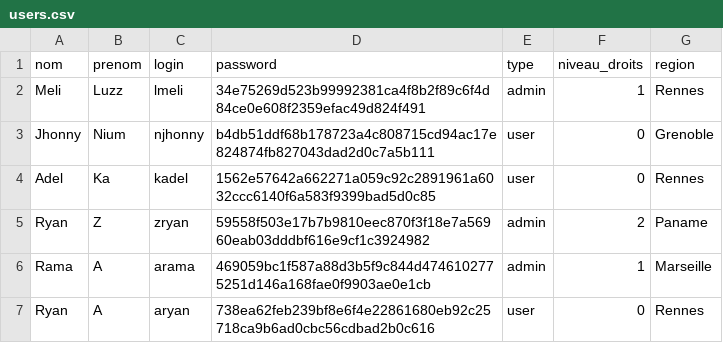
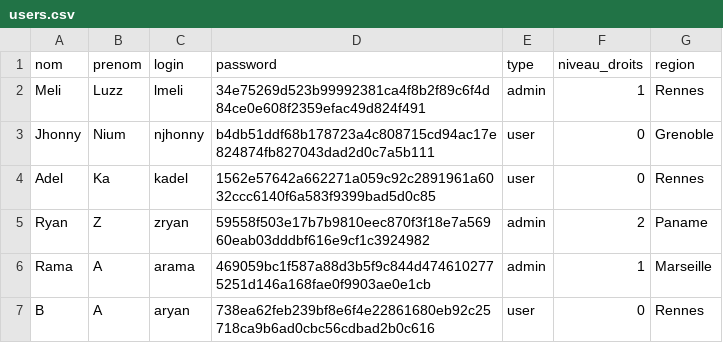
Before and after one commit to AdlainZ/ProjetPythonT1, a CSV file: data/users.csv, drawn as a sheet.

```diff
--- a/data/users.csv
+++ b/data/users.csv
@@ -6,2 +6,2 @@ Ryan,Z,zryan,59558f503e17b7b9810eec870f3f18e7a56960eab03dddbf616e9cf1c3924982,ad
 Rama,A,arama,469059bc1f587a88d3b5f9c844d4746102775251d146a168fae0f9903ae0e1cb,admin,1,Marseille
-Ryan,A,aryan,738ea62feb239bf8e6f4e22861680eb92c25718ca9b6ad0cbc56cdbad2b0c616,user,0,Rennes
+B,A,aryan,738ea62feb239bf8e6f4e22861680eb92c25718ca9b6ad0cbc56cdbad2b0c616,user,0,Rennes
```
Also changed, not shown: 2 other files.
